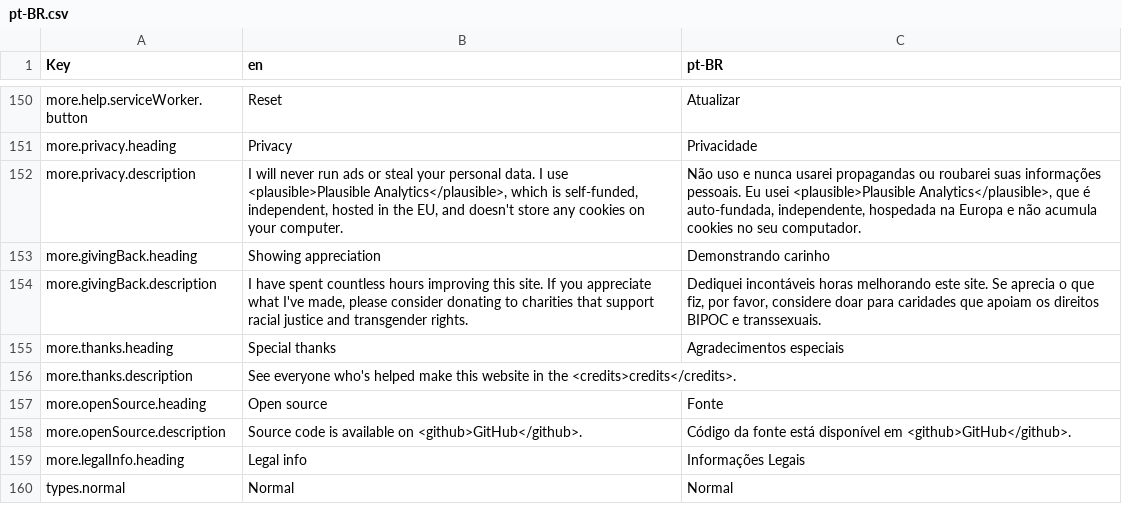
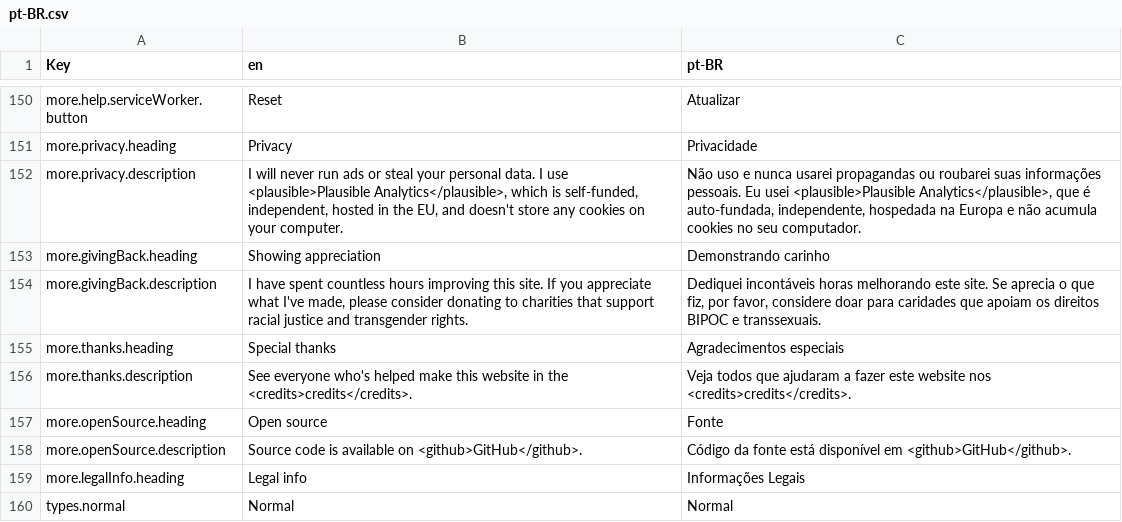
Before and after one commit to wavebeem/pkmn.help, a CSV file: public/translations/pt-BR.csv, drawn as a sheet; only a part is shown, gaps mark what is left out.

```diff
--- a/public/translations/pt-BR.csv
+++ b/public/translations/pt-BR.csv
@@ -155,3 +155,3 @@ more.givingBack.description,"I have spent countless hours improving this site. I
 more.thanks.heading,Special thanks,Agradecimentos especiais
-more.thanks.description,See everyone who's helped make this website in the <credits>credits</credits>.,
+more.thanks.description,See everyone who's helped make this website in the <credits>credits</credits>.,Veja todos que ajudaram a fazer este website nos <credits>credits</credits>.
 more.openSource.heading,Open source,Fonte
```
Also changed, not shown: 2 other files.
